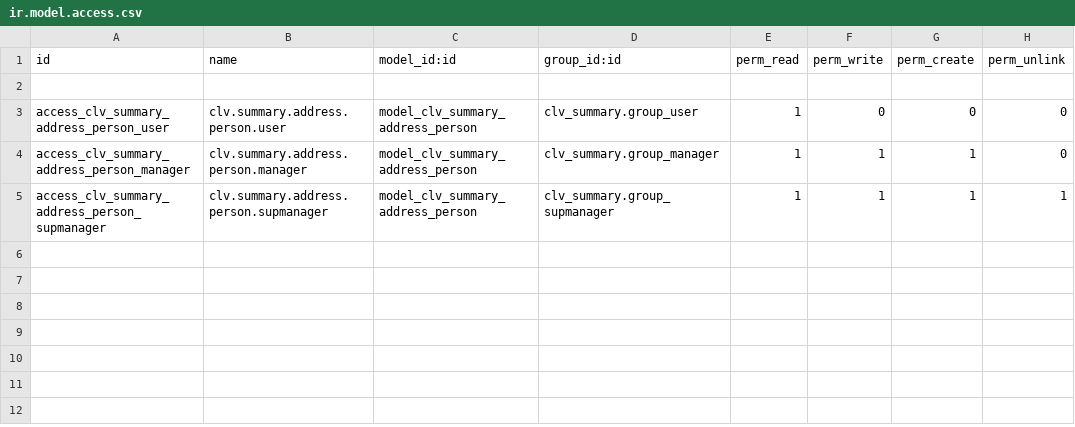
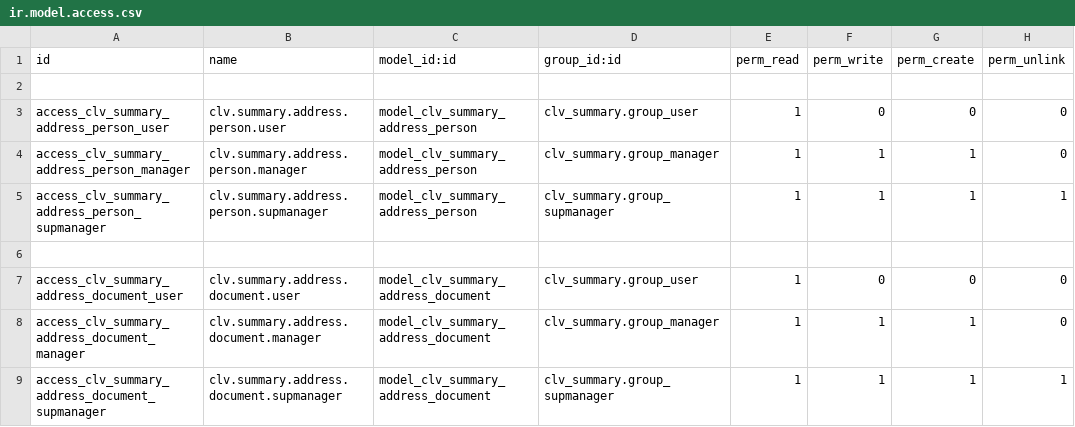
Before and after one commit to CLVsol/clvsol_odoo_addons_jcafb, a CSV file: clv_summary_jcafb/security/ir.model.access.csv, drawn as a sheet.

Commit message:
[IMP] clv_summary_jcafb (ADD summary_address_document)

```diff
--- a/clv_summary_jcafb/security/ir.model.access.csv
+++ b/clv_summary_jcafb/security/ir.model.access.csv
@@ -5 +5,5 @@ access_clv_summary_address_person_manager,clv.summary.address.person.manager,mod
 access_clv_summary_address_person_supmanager,clv.summary.address.person.supmanager,model_clv_summary_address_person,clv_summary.group_supmanager,1,1,1,1
+
+access_clv_summary_address_document_user,clv.summary.address.document.user,model_clv_summary_address_document,clv_summary.group_user,1,0,0,0
+access_clv_summary_address_document_manager,clv.summary.address.document.manager,model_clv_summary_address_document,clv_summary.group_manager,1,1,1,0
+access_clv_summary_address_document_supmanager,clv.summary.address.document.supmanager,model_clv_summary_address_document,clv_summary.group_supmanager,1,1,1,1
```
Also changed, not shown: 6 other files.
